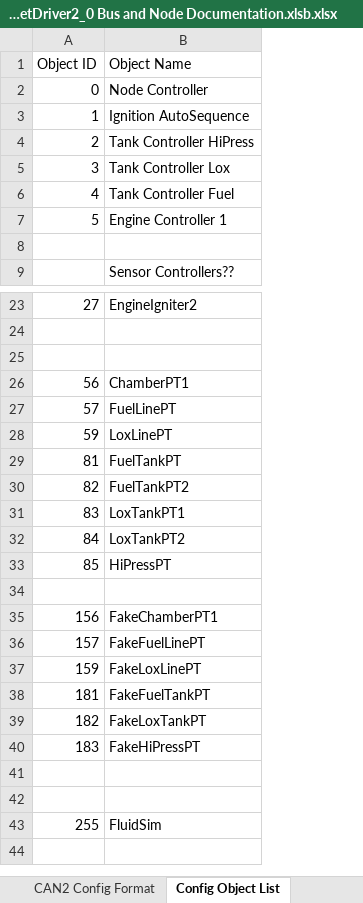
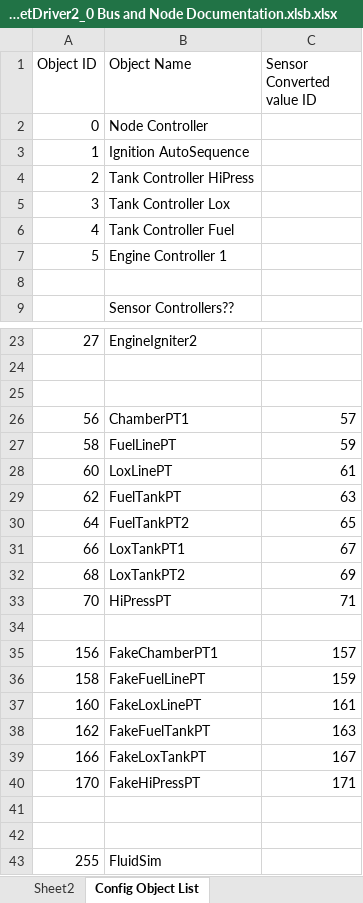
Before and after one commit to Beach-Launch-Team-CSULB/RocketDriver_V2_0, an Excel workbook: RocketDriver2_0 Bus and Node Documentation.xlsb.xlsx, sheet Config Object List, drawn as a sheet; only a part is shown, gaps mark what is left out; values as stored, in another font and other column widths than the file's, no borders; the diff names each change by its address in the sheet, - before the commit and + after, or states it on an @@ line.

```diff
--- a/RocketDriver2_0 Bus and Node Documentation.xlsb.xlsx (sheet Config Object List)
+++ b/RocketDriver2_0 Bus and Node Documentation.xlsb.xlsx (sheet Config Object List)
+sheet tab: Sheet2
+column C (Sensor Converted value ID), rows 26-40: 57 | 59 | 61 | 63 | 65 | 67 | 69 | 71 |  | 157 | 159 | 161 | 163 | 167 | 171
-A27 (Object ID): 57
+A27 (Object ID): 58
-A28 (Object ID): 59
+A28 (Object ID): 60
-A29 (Object ID): 81
+A29 (Object ID): 62
-A30 (Object ID): 82
+A30 (Object ID): 64
-A31 (Object ID): 83
+A31 (Object ID): 66
-A32 (Object ID): 84
+A32 (Object ID): 68
-A33 (Object ID): 85
+A33 (Object ID): 70
-A36 (Object ID): 157
+A36 (Object ID): 158
-A37 (Object ID): 159
+A37 (Object ID): 160
-A38 (Object ID): 181
+A38 (Object ID): 162
-A39 (Object ID): 182
+A39 (Object ID): 166
-A40 (Object ID): 183
+A40 (Object ID): 170
```
Also changed, not shown: sheet CAN Link Budgets.
